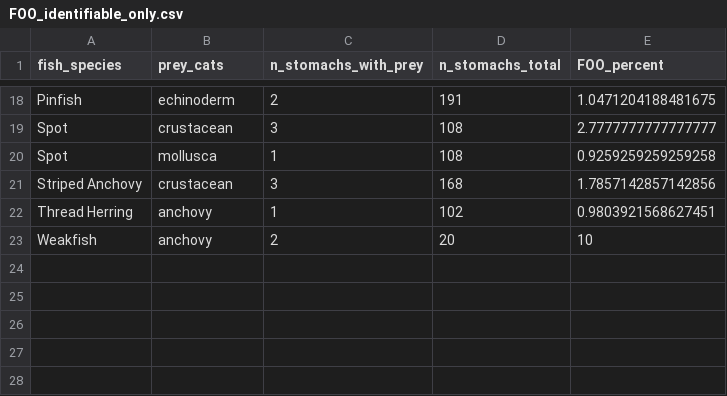
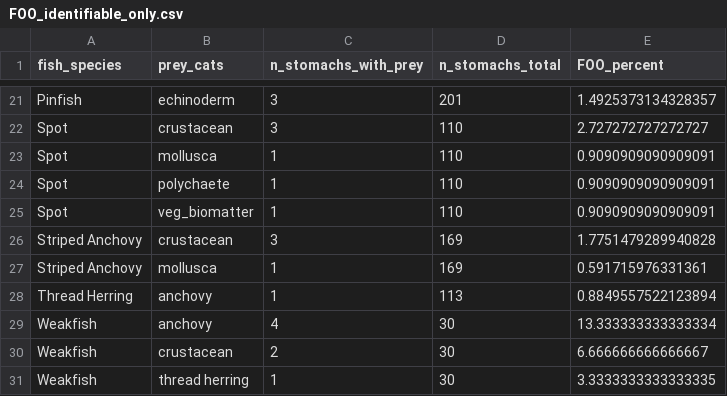
Before and after one commit to graciesemmens/BOEM_gutcontent, a CSV file: FOO_identifiable_only.csv, drawn as a sheet; only a part is shown, gaps mark what is left out; addresses are those after the commit; the diff covers the shown part only; the diff names each change by its address in the sheet, - before the commit and + after, or states it on an @@ line.

```diff
--- a/FOO_identifiable_only.csv
+++ b/FOO_identifiable_only.csv
-C21 (n_stomachs_with_prey): 2
+C21 (n_stomachs_with_prey): 3
-D21 (n_stomachs_total): 191
+D21 (n_stomachs_total): 201
-E21 (FOO_percent): 1.0471204188481675
+E21 (FOO_percent): 1.4925373134328357
-D22:D23 (n_stomachs_total): 108
+D22:D23 (n_stomachs_total): 110
-E22 (FOO_percent): 2.7777777777777777
+E22 (FOO_percent): 2.727272727272727
-E23 (FOO_percent): 0.9259259259259258
+E23 (FOO_percent): 0.9090909090909091
+row 24: Spot | polychaete | 1 | 110 | 0.9090909090909091
+row 25: Spot | veg_biomatter | 1 | 110 | 0.9090909090909091
-D26 (n_stomachs_total): 168
+D26 (n_stomachs_total): 169
-E26 (FOO_percent): 1.7857142857142856
+E26 (FOO_percent): 1.7751479289940828
+row 27: Striped Anchovy | mollusca | 1 | 169 | 0.591715976331361
-D28 (n_stomachs_total): 102
+D28 (n_stomachs_total): 113
-E28 (FOO_percent): 0.9803921568627451
+E28 (FOO_percent): 0.8849557522123894
+row 29: Weakfish | anchovy | 4 | 30 | 13.333333333333334
-B30 (prey_cats): anchovy
+B30 (prey_cats): crustacean
-D30 (n_stomachs_total): 20
+D30 (n_stomachs_total): 30
-E30 (FOO_percent): 10
+E30 (FOO_percent): 6.666666666666667
+row 31: Weakfish | thread herring | 1 | 30 | 3.3333333333333335
```
Also changed, not shown: 5 added rows, 2 removed rows and 28 edited cells elsewhere in this file, BOEM_GC_Analysis(Sheet1).csv, FOO_summary.csv, 6 other files.
